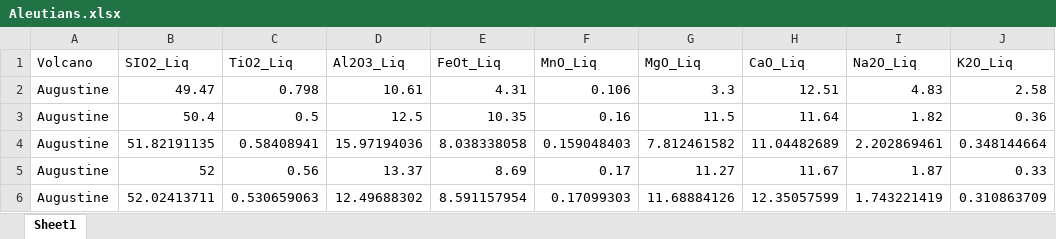
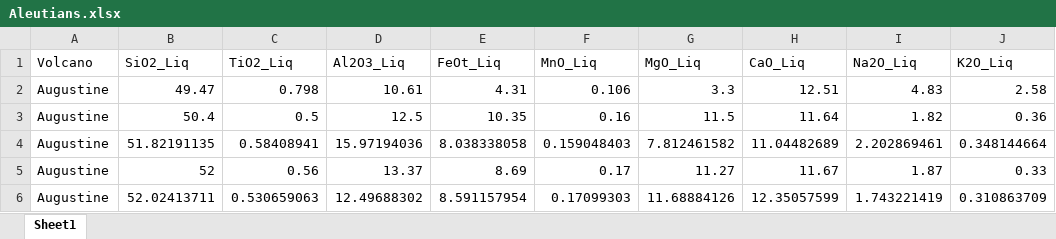
Before and after one commit to gleesonm1/EPS100BLab4, an Excel workbook: Aleutians.xlsx, sheet Sheet1, drawn as a sheet; only a part is shown; values as stored, in another font and other column widths than the file's, no borders; the diff names each change by its address in the sheet, - before the commit and + after, or states it on an @@ line.

Commit message:
Fixed spreadsheet

```diff
--- a/Aleutians.xlsx (sheet Sheet1)
+++ b/Aleutians.xlsx (sheet Sheet1)
-B1: SIO2_Liq
+B1: SiO2_Liq
```
Also changed, not shown: 5 other files.
